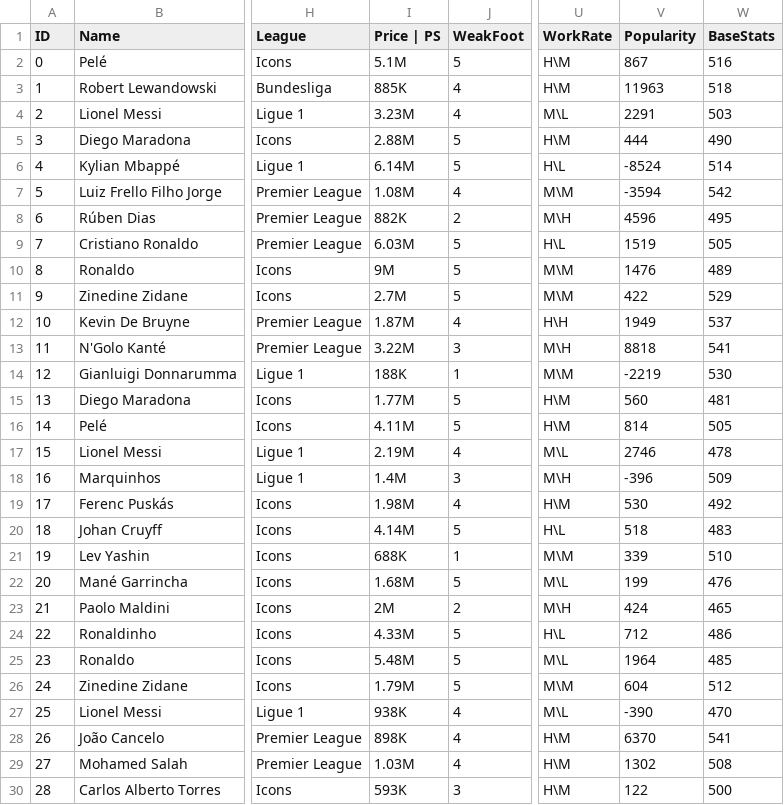
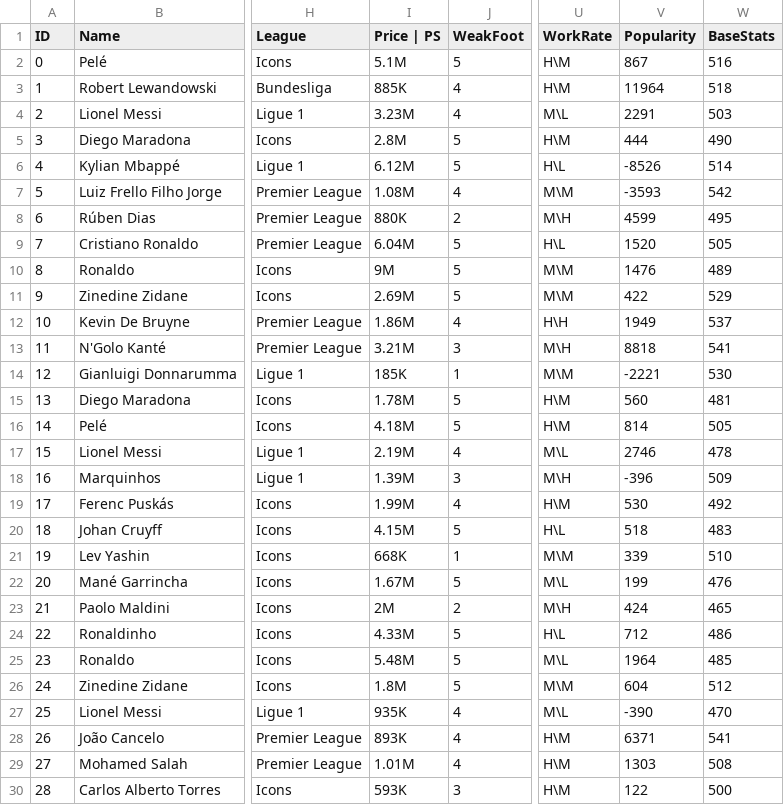
Before and after one commit to AnDCGI/FIFA, a CSV file: FutBin_Players_Stats_FIFA_22_FUT.csv, drawn as a sheet; only a part is shown, gaps mark what is left out; the diff covers the shown part only; the diff names each change by its address in the sheet, - before the commit and + after, or states it on an @@ line.

```diff
--- a/FutBin_Players_Stats_FIFA_22_FUT.csv
+++ b/FutBin_Players_Stats_FIFA_22_FUT.csv
-V3 (Popularity): 11963
+V3 (Popularity): 11964
-I5 (Price | PS): 2.88M
+I5 (Price | PS): 2.8M
-I6 (Price | PS): 6.14M
+I6 (Price | PS): 6.12M
-V6 (Popularity): -8524
+V6 (Popularity): -8526
-V7 (Popularity): -3594
+V7 (Popularity): -3593
-I8 (Price | PS): 882K
+I8 (Price | PS): 880K
-V8 (Popularity): 4596
+V8 (Popularity): 4599
-I9 (Price | PS): 6.03M
+I9 (Price | PS): 6.04M
-V9 (Popularity): 1519
+V9 (Popularity): 1520
-I11 (Price | PS): 2.7M
+I11 (Price | PS): 2.69M
-I12 (Price | PS): 1.87M
+I12 (Price | PS): 1.86M
-I13 (Price | PS): 3.22M
+I13 (Price | PS): 3.21M
-I14 (Price | PS): 188K
+I14 (Price | PS): 185K
-V14 (Popularity): -2219
+V14 (Popularity): -2221
-I15 (Price | PS): 1.77M
+I15 (Price | PS): 1.78M
-I16 (Price | PS): 4.11M
+I16 (Price | PS): 4.18M
-I18 (Price | PS): 1.4M
+I18 (Price | PS): 1.39M
-I19 (Price | PS): 1.98M
+I19 (Price | PS): 1.99M
-I20 (Price | PS): 4.14M
+I20 (Price | PS): 4.15M
-I21 (Price | PS): 688K
+I21 (Price | PS): 668K
-I22 (Price | PS): 1.68M
+I22 (Price | PS): 1.67M
-I26 (Price | PS): 1.79M
+I26 (Price | PS): 1.8M
-I27 (Price | PS): 938K
+I27 (Price | PS): 935K
-I28 (Price | PS): 898K
+I28 (Price | PS): 893K
-V28 (Popularity): 6370
+V28 (Popularity): 6371
-I29 (Price | PS): 1.03M
+I29 (Price | PS): 1.01M
-V29 (Popularity): 1302
+V29 (Popularity): 1303
```
Also changed, not shown: 99 edited cells elsewhere in this file, 1 other file.
